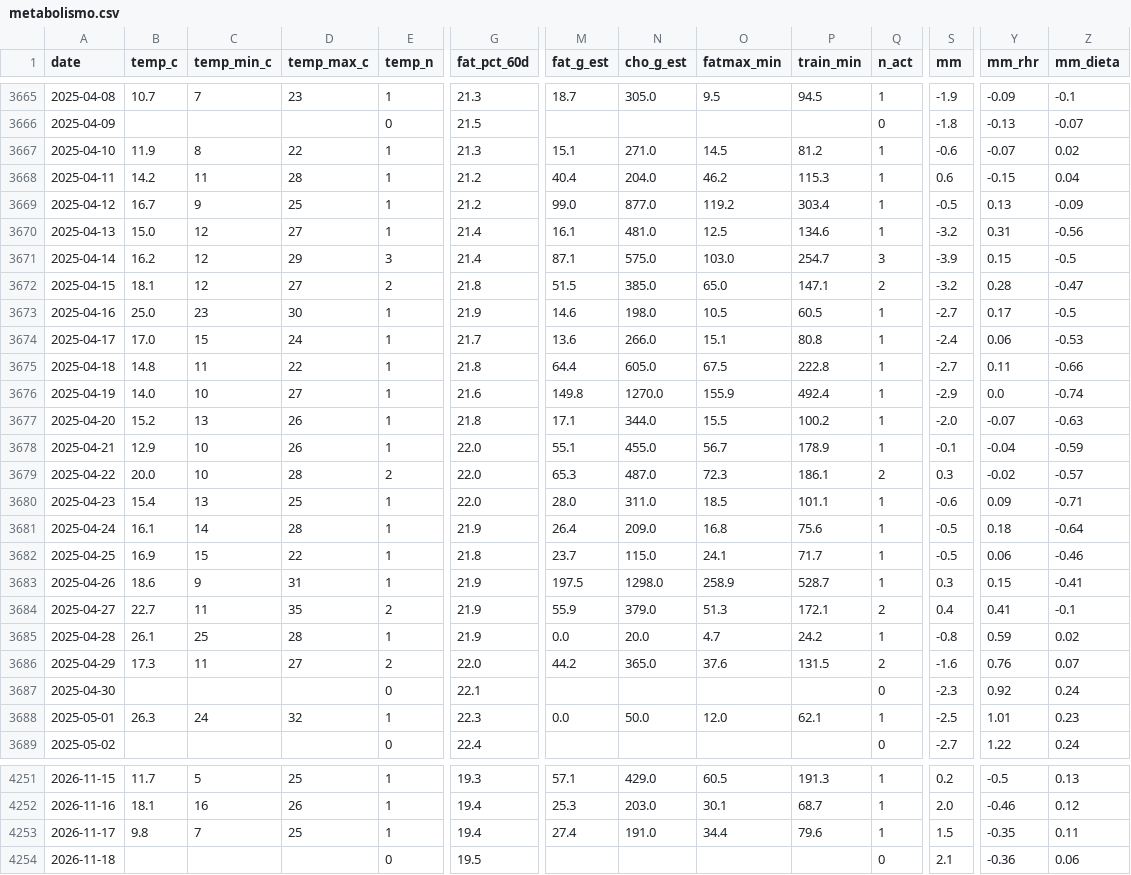
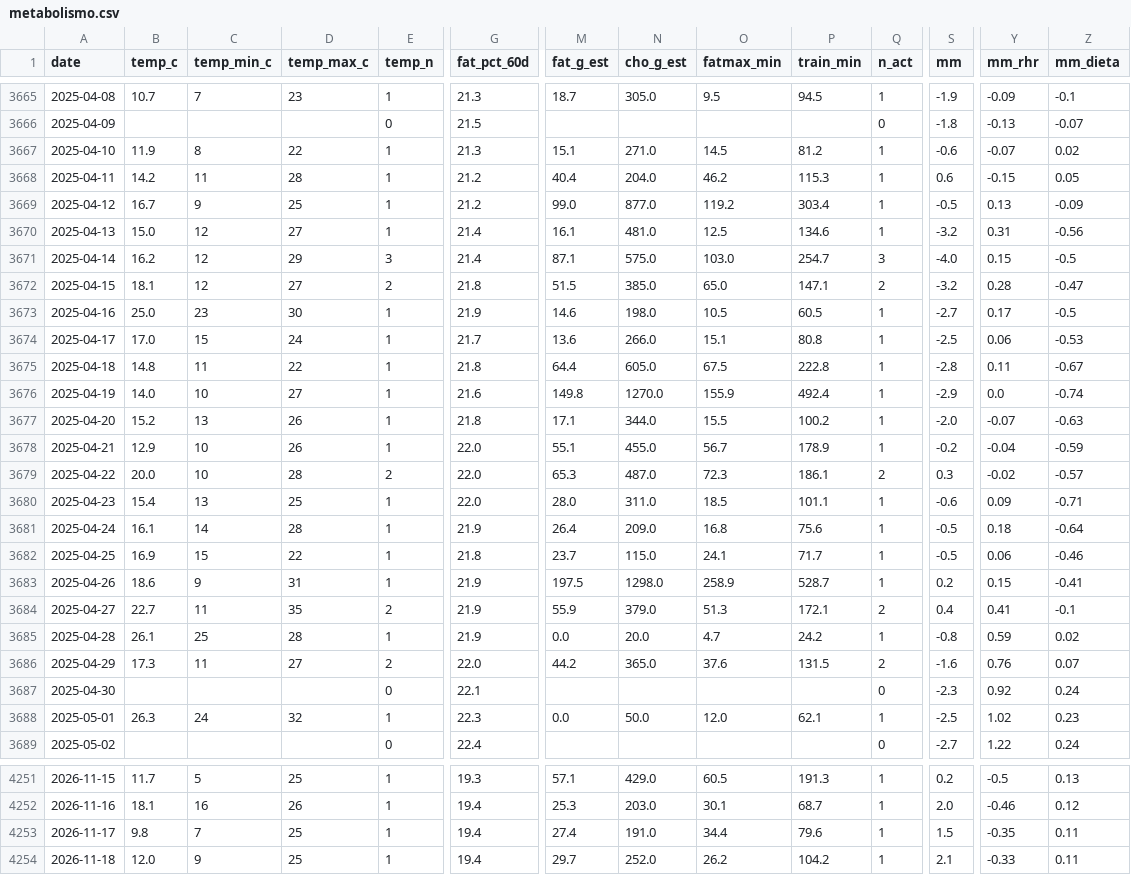
Before and after one commit to micmer-git/micmer-git.github.io, a CSV file: vita/cibo/data/metabolismo.csv, drawn as a sheet; only a part is shown, gaps mark what is left out; the diff covers the shown part only; the diff names each change by its address in the sheet, - before the commit and + after, or states it on an @@ line.

```diff
--- a/vita/cibo/data/metabolismo.csv
+++ b/vita/cibo/data/metabolismo.csv
-Z3668 (mm_dieta): 0.04
+Z3668 (mm_dieta): 0.05
-S3671 (mm): -3.9
+S3671 (mm): -4.0
-S3674 (mm): -2.4
+S3674 (mm): -2.5
-S3675 (mm): -2.7
+S3675 (mm): -2.8
-Z3675 (mm_dieta): -0.66
+Z3675 (mm_dieta): -0.67
-S3678 (mm): -0.1
+S3678 (mm): -0.2
-S3683 (mm): 0.3
+S3683 (mm): 0.2
-Y3688 (mm_rhr): 1.01
+Y3688 (mm_rhr): 1.02
-B4254 (temp_c): (empty)
+B4254 (temp_c): 12.0
-C4254 (temp_min_c): (empty)
+C4254 (temp_min_c): 9
-D4254 (temp_max_c): (empty)
+D4254 (temp_max_c): 25
-E4254 (temp_n): 0
+E4254 (temp_n): 1
-G4254 (fat_pct_60d): 19.5
+G4254 (fat_pct_60d): 19.4
-M4254 (fat_g_est): (empty)
+M4254 (fat_g_est): 29.7
-N4254 (cho_g_est): (empty)
+N4254 (cho_g_est): 252.0
-O4254 (fatmax_min): (empty)
+O4254 (fatmax_min): 26.2
-P4254 (train_min): (empty)
+P4254 (train_min): 104.2
-Q4254 (n_act): 0
+Q4254 (n_act): 1
-Y4254 (mm_rhr): -0.36
+Y4254 (mm_rhr): -0.33
-Z4254 (mm_dieta): 0.06
+Z4254 (mm_dieta): 0.11
```
Also changed, not shown: 79 edited cells elsewhere in this file, tools/food/data/activities.csv, vita/cibo/data/flora_foods.csv, 5 other files.
